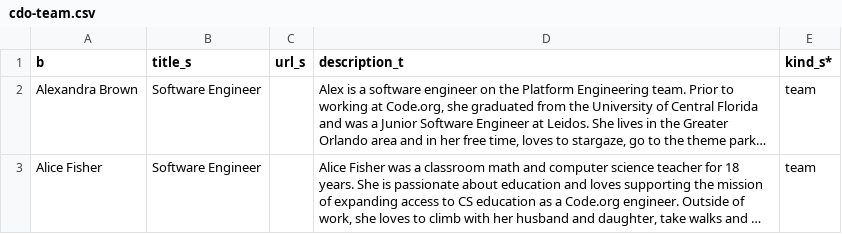
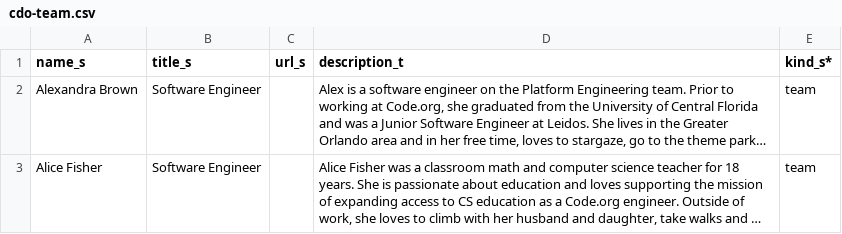
Before and after one commit to rodriguezjorgex/code-dot-org, a CSV file: pegasus/data/cdo-team.csv, drawn as a sheet; only a part is shown; long unchanged cells end in …; the diff names each change by its address in the sheet, - before the commit and + after, or states it on an @@ line.

```diff
--- a/pegasus/data/cdo-team.csv
+++ b/pegasus/data/cdo-team.csv
-A1: b
+A1: name_s
```
Also changed, not shown: pegasus/data/cdo-district-partners.csv.
